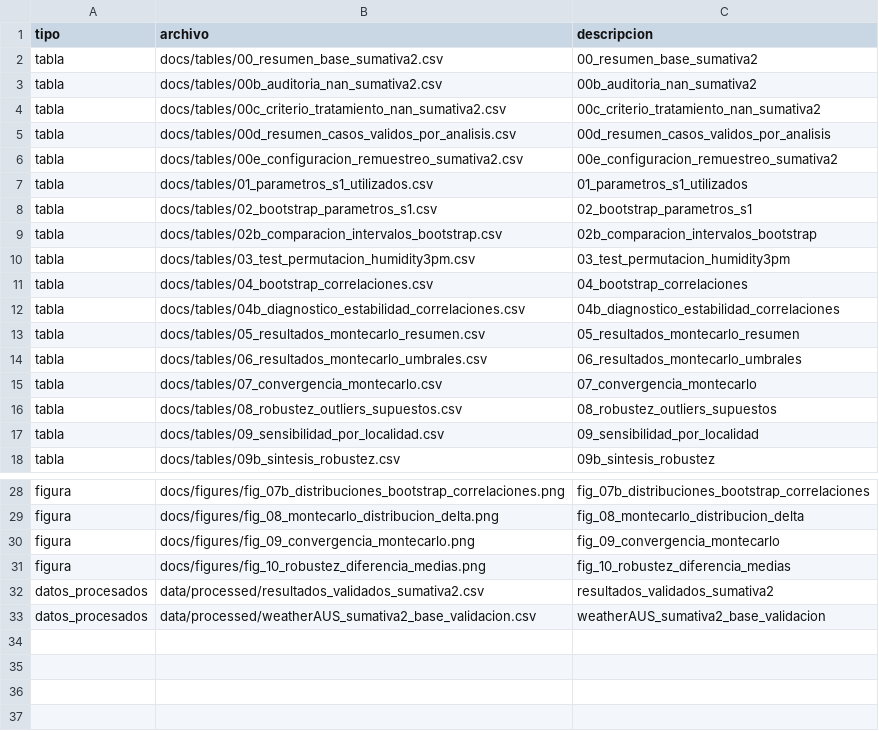
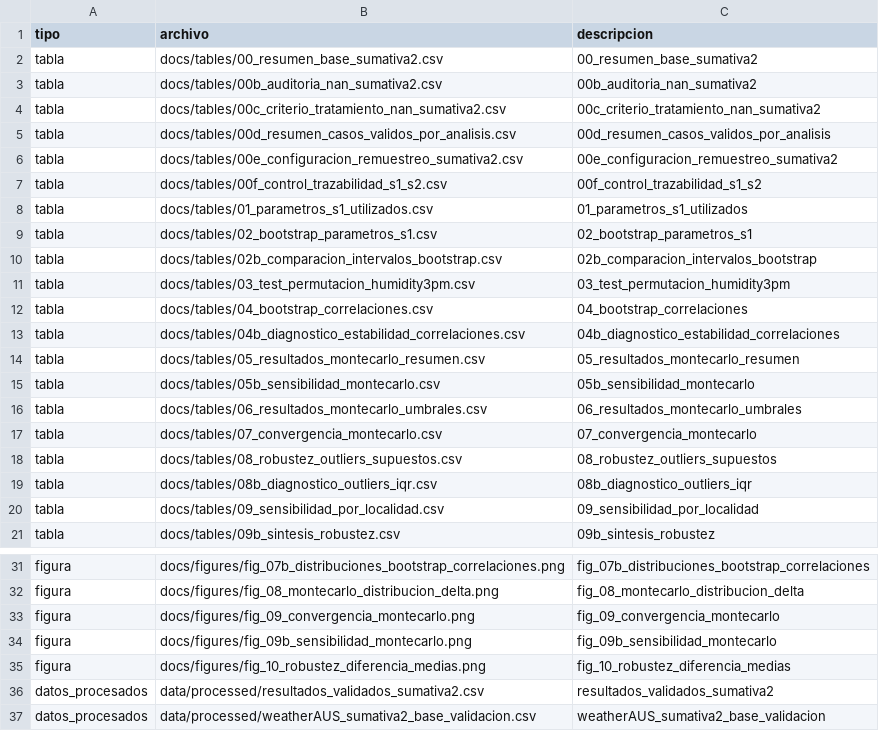
Before and after one commit to edocontreras/mcdia501-estadistica-computacional-g6, a CSV file: semana2/docs/inventario_outputs_sumativa2.csv, drawn as a sheet; only a part is shown, gaps mark what is left out; the diff names each change by its address in the sheet, - before the commit and + after, or states it on an @@ line.

Commit message:
docs: actualiza inventario de salidas de semana 2
Se actualiza el inventario de outputs de la Semana 2 con las salidas finales generadas desde el notebook ejecutado, incluyendo tablas, figuras, archivos procesados y control de integridad.

```diff
--- a/semana2/docs/inventario_outputs_sumativa2.csv
+++ b/semana2/docs/inventario_outputs_sumativa2.csv
+row 7: tabla | docs/tables/00f_control_trazabilidad_s1_s2.csv | 00f_control_trazabilidad_s1_s2
+row 15: tabla | docs/tables/05b_sensibilidad_montecarlo.csv | 05b_sensibilidad_montecarlo
+row 19: tabla | docs/tables/08b_diagnostico_outliers_iqr.csv | 08b_diagnostico_outliers_iqr
+row 34: figura | docs/figures/fig_09b_sensibilidad_montecarlo.png | fig_09b_sensibilidad_montecarlo
```
